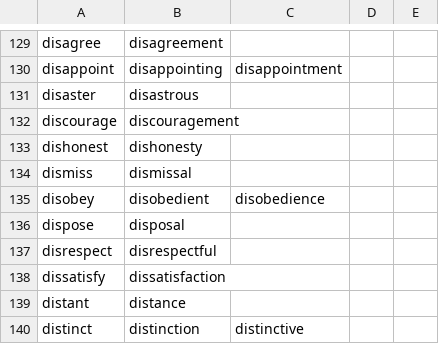
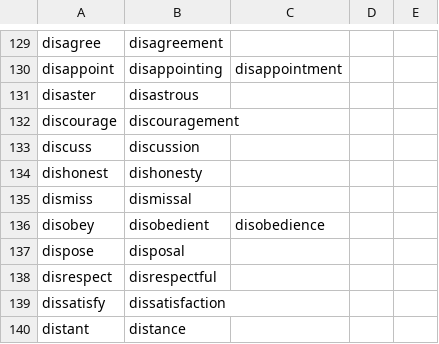
Before and after one commit to msg-systems/holmes-extractor, a CSV file: holmes_extractor/lang/en/data/derivation.csv, drawn as a sheet; only a part is shown, gaps mark what is left out; the shorter side is filled out with more unchanged rows.

```diff
--- a/holmes_extractor/lang/en/data/derivation.csv
+++ b/holmes_extractor/lang/en/data/derivation.csv
@@ -132,2 +132,3 @@ disaster,disastrous
 discourage,discouragement
+discuss,discussion
 dishonest,dishonesty
```
Also changed, not shown: 6 other files.
